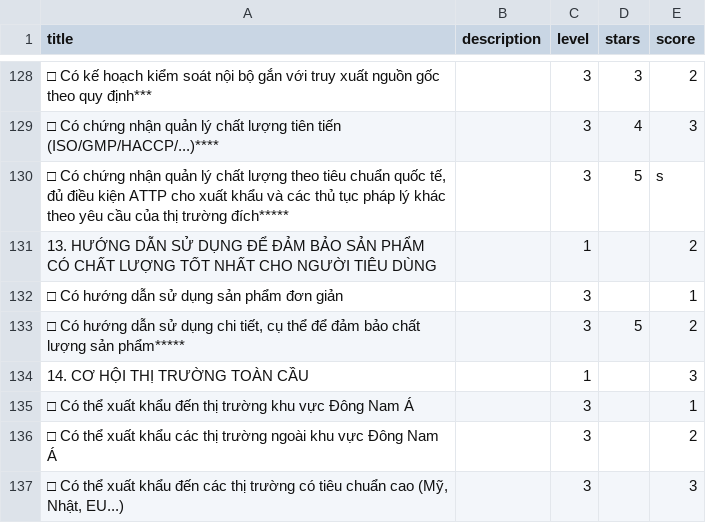
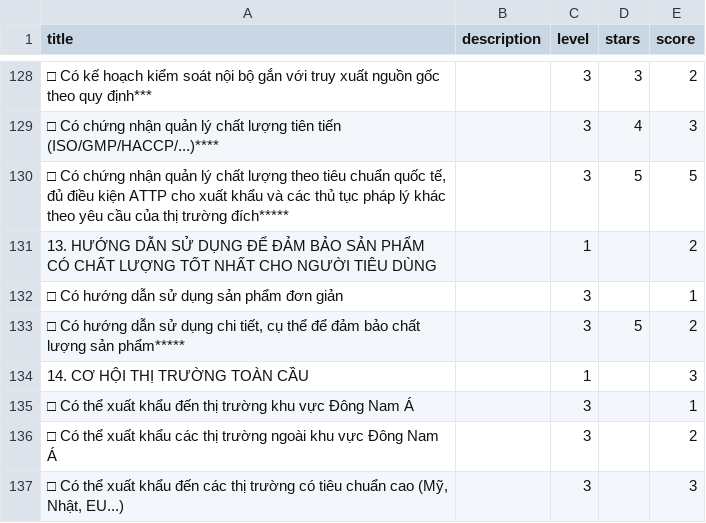
Before and after one commit to augustine-tran/ocop, a CSV file: db/ocop/OCOP - 18. Bộ sản phẩm_ Thực phẩm chức năng, thuốc dược liệu, thuốc y học cổ truyền.csv, drawn as a sheet; only a part is shown, gaps mark what is left out; the diff names each change by its address in the sheet, - before the commit and + after, or states it on an @@ line.

```diff
--- a/db/ocop/OCOP - 18. Bộ sản phẩm_ Thực phẩm chức năng, thuốc dược liệu, thuốc y học cổ truyền.csv
+++ b/db/ocop/OCOP - 18. Bộ sản phẩm_ Thực phẩm chức năng, thuốc dược liệu, thuốc y học cổ truyền.csv
-E130 (score): s
+E130 (score): 5
```
Also changed, not shown: 7 other files.
